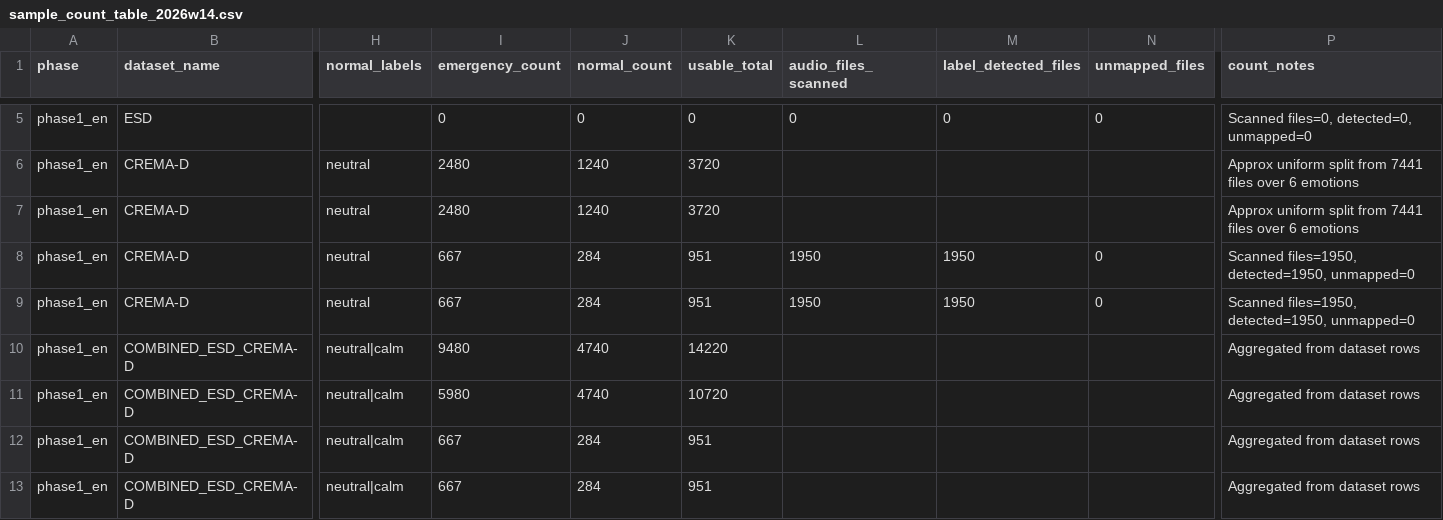
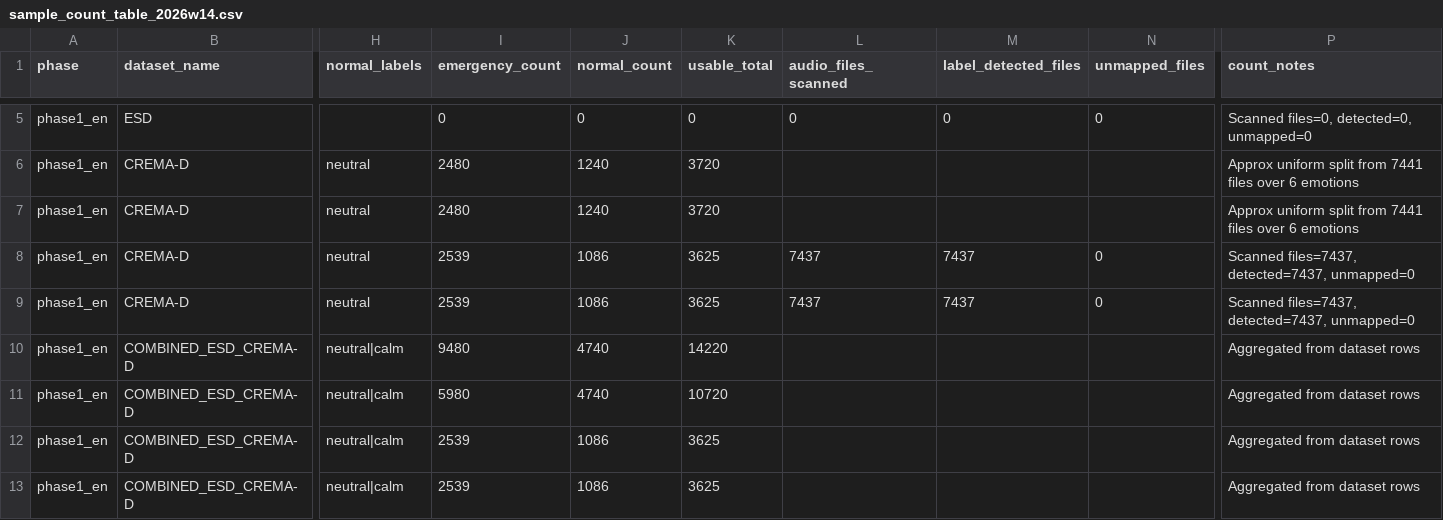
Before and after one commit to z1L0Ng/Drone, a CSV file: analysis/cross_language_emergency/sample_count_table_2026w14.csv, drawn as a sheet; only a part is shown, gaps mark what is left out; the diff names each change by its address in the sheet, - before the commit and + after, or states it on an @@ line.

```diff
--- a/analysis/cross_language_emergency/sample_count_table_2026w14.csv
+++ b/analysis/cross_language_emergency/sample_count_table_2026w14.csv
-I8:I9 (emergency_count): 667
+I8:I9 (emergency_count): 2539
-J8:J9 (normal_count): 284
+J8:J9 (normal_count): 1086
-K8:K9 (usable_total): 951
+K8:K9 (usable_total): 3625
-L8:L9 (audio_files_scanned): 1950
+L8:L9 (audio_files_scanned): 7437
-M8:M9 (label_detected_files): 1950
+M8:M9 (label_detected_files): 7437
-P8:P9 (count_notes): Scanned files=1950, detected=1950, unmapped=0
+P8:P9 (count_notes): Scanned files=7437, detected=7437, unmapped=0
-I12:I13 (emergency_count): 667
+I12:I13 (emergency_count): 2539
-J12:J13 (normal_count): 284
+J12:J13 (normal_count): 1086
-K12:K13 (usable_total): 951
+K12:K13 (usable_total): 3625
```
Also changed, not shown: analysis/cross_language_emergency/label_mapping_table_2026w14.csv, analysis/cross_language_emergency/meeting_evidence_table_2026w14.csv, 12 other files.
